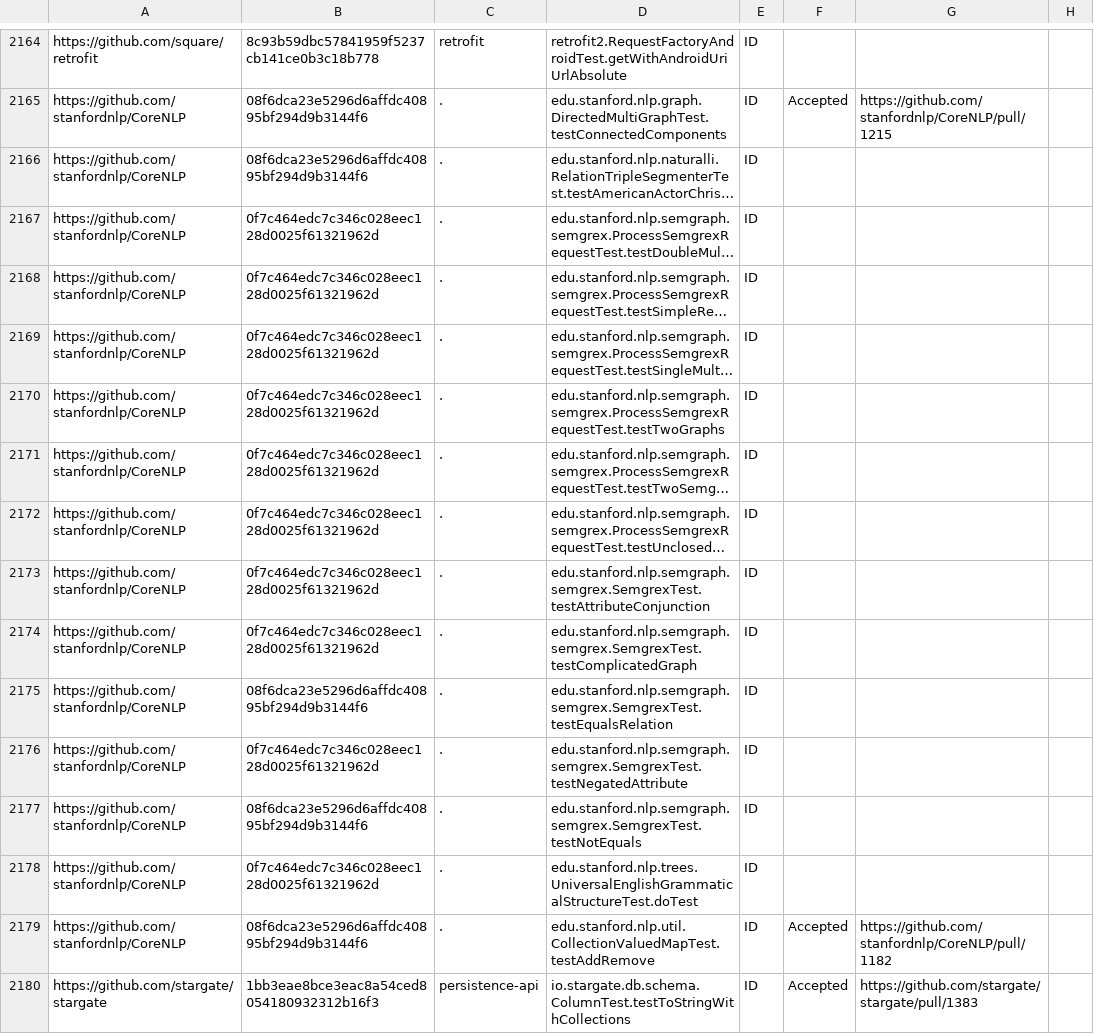
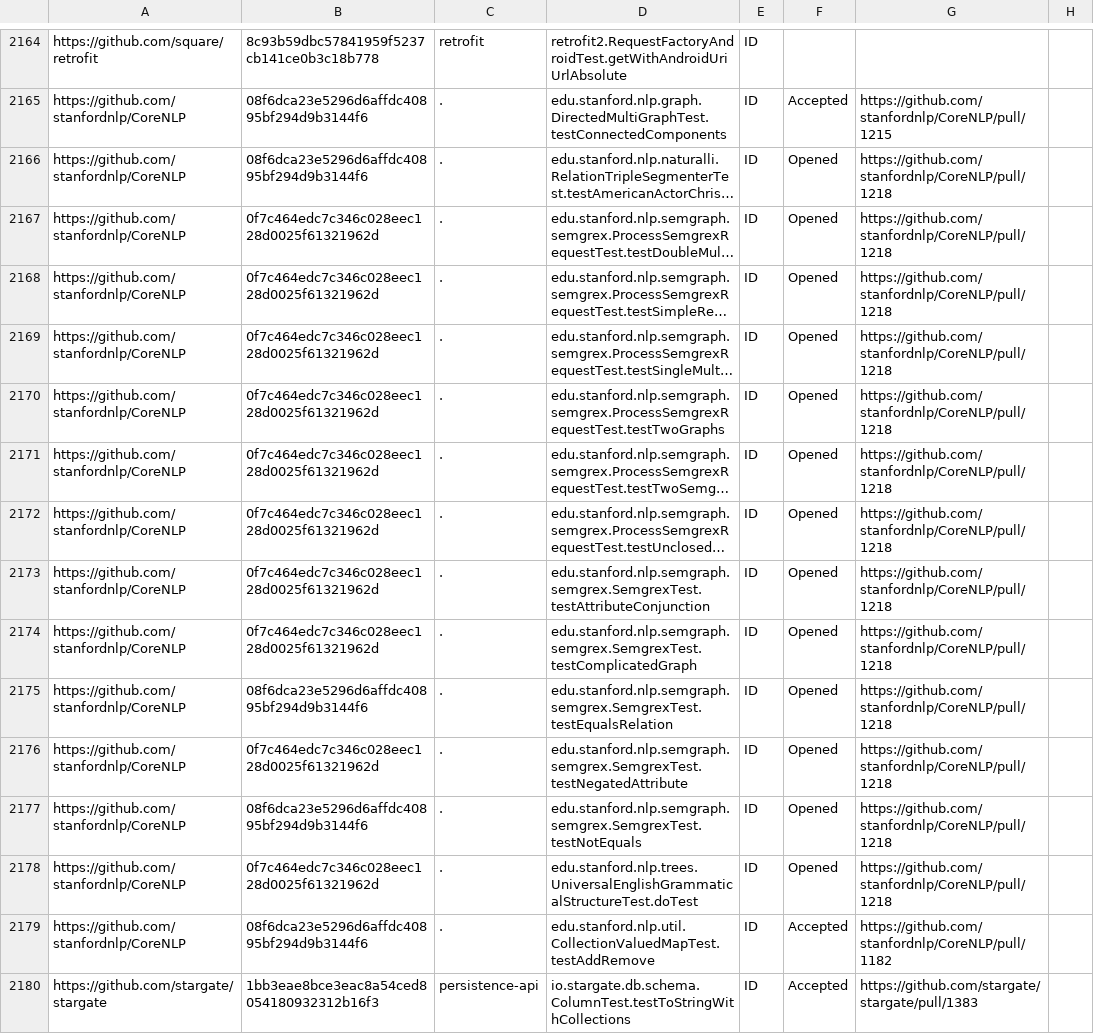
Before and after one commit to TestingResearchIllinois/idoft, a CSV file: pr-data.csv, drawn as a sheet; only a part is shown, gaps mark what is left out; long unchanged cells end in …; the diff names each change by its address in the sheet, - before the commit and + after, or states it on an @@ line.

Commit message:
Opened PR on Stanford CoreNLP tests (#197)
Squashed many commits

```diff
--- a/pr-data.csv
+++ b/pr-data.csv
-F2166:F2178: (empty)
+F2166:F2178: Opened
-G2166:G2178: (empty)
+G2166:G2178: https://github.com/stanfordnlp/CoreNLP/pull/1218
```
